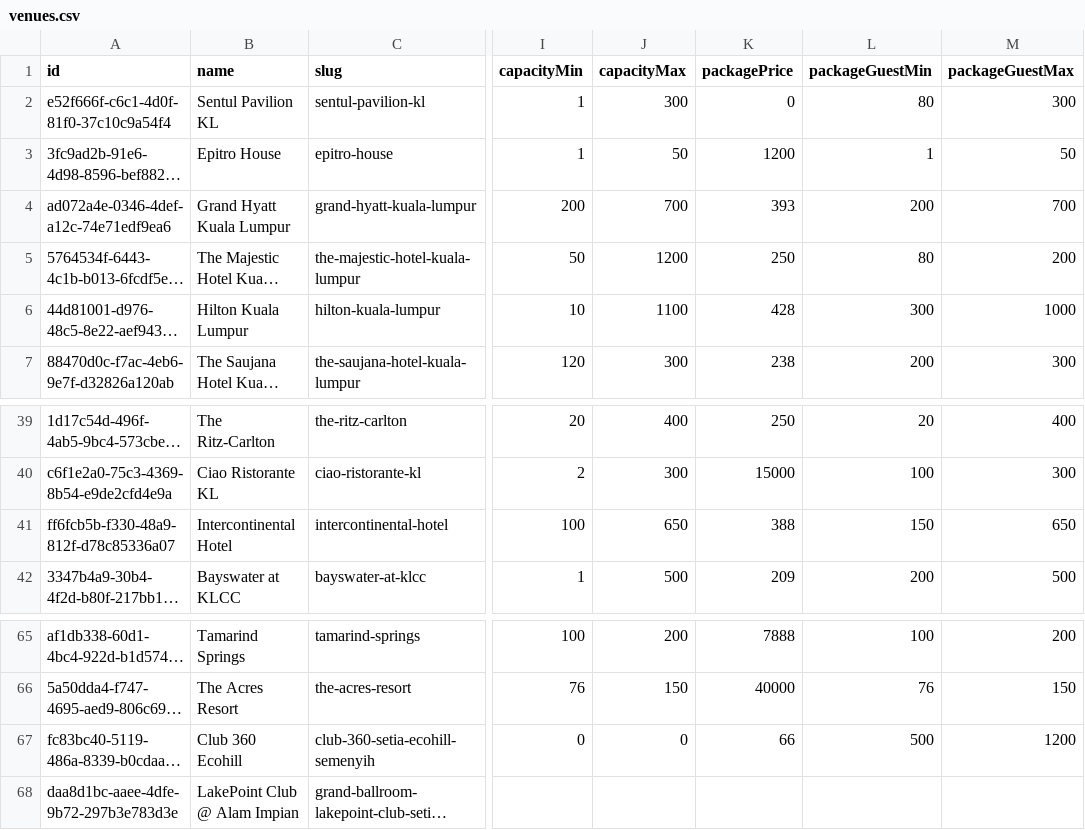
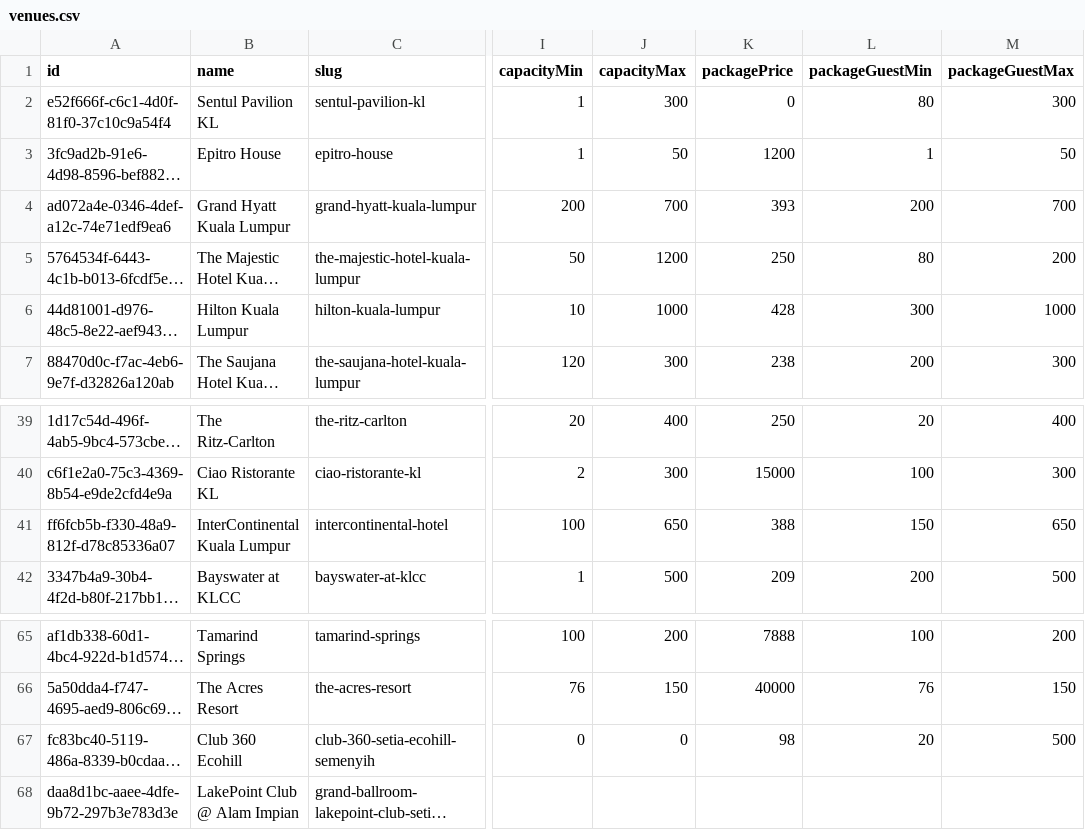
Before and after one commit to luarss/wedding-data, a CSV file: data/twn/venues.csv, drawn as a sheet; only a part is shown, gaps mark what is left out; long unchanged cells end in …; the diff names each change by its address in the sheet, - before the commit and + after, or states it on an @@ line.

```diff
--- a/data/twn/venues.csv
+++ b/data/twn/venues.csv
-J6 (capacityMax): 1100
+J6 (capacityMax): 1000
-B41 (name): Intercontinental Hotel
+B41 (name): InterContinental Kuala Lumpur
-K67 (packagePrice): 66
+K67 (packagePrice): 98
-L67 (packageGuestMin): 500
+L67 (packageGuestMin): 20
-M67 (packageGuestMax): 1200
+M67 (packageGuestMax): 500
```
Also changed, not shown: data/bly/venues.csv, data/tv/venues.csv, 6 other files.
